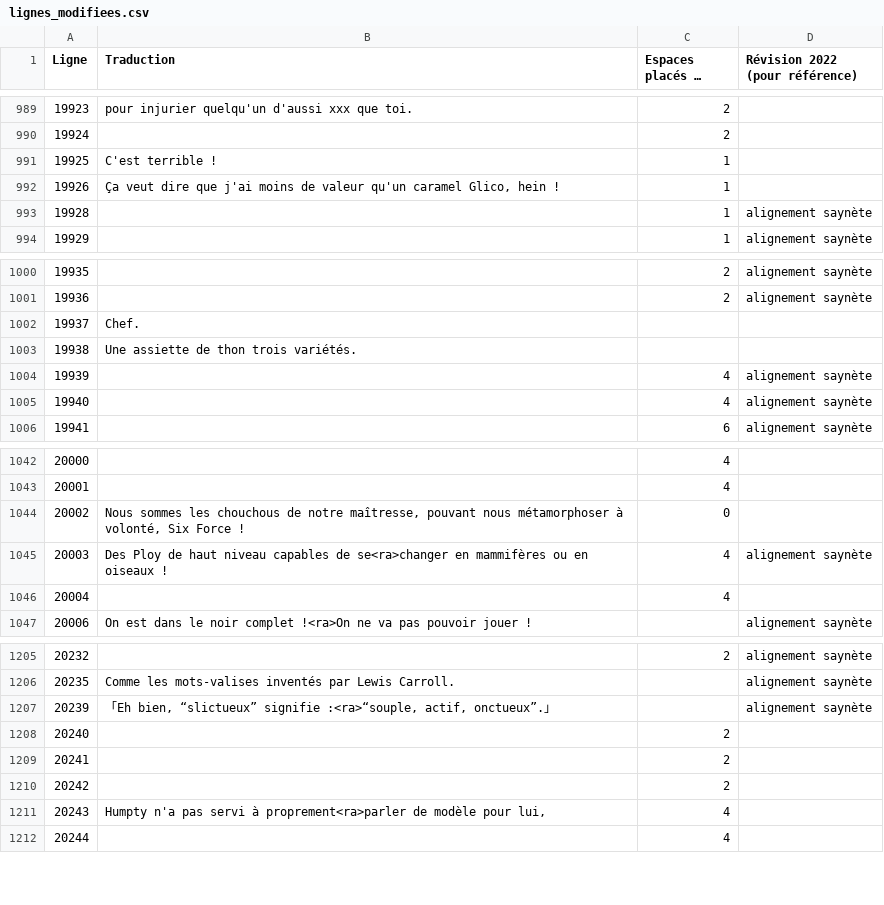
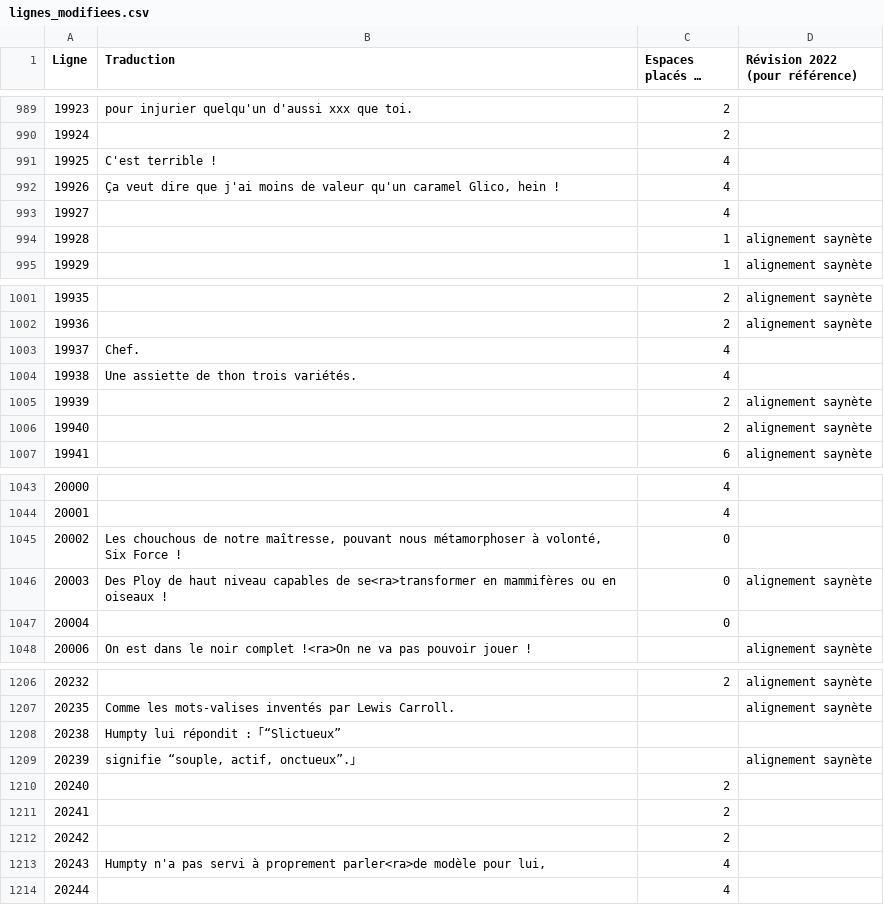
Before and after one commit to requinDr/mahoyo-insert-french, a CSV file: sources/lignes_modifiees.csv, drawn as a sheet; only a part is shown, gaps mark what is left out; long unchanged cells end in …; addresses are those after the commit; the diff covers the shown part only; the diff names each change by its address in the sheet, - before the commit and + after, or states it on an @@ line.

```diff
--- a/sources/lignes_modifiees.csv
+++ b/sources/lignes_modifiees.csv
-C991:C992 (Espaces placés au début): 1
+C991:C992 (Espaces placés au début): 4
+row 993: 19927 |  | 4
-C1003:C1004 (Espaces placés au début): (empty)
+C1003:C1004 (Espaces placés au début): 4
-C1005:C1006 (Espaces placés au début): 4
+C1005:C1006 (Espaces placés au début): 2
-B1045 (Traduction): Nous sommes les chouchous de…
+B1045 (Traduction): Les chouchous de…
-B1046 (Traduction): …capables de se<ra>changer en mammifères…
+B1046 (Traduction): …capables de se<ra>transformer en mammifères…
-C1046:C1047 (Espaces placés au début): 4
+C1046:C1047 (Espaces placés au début): 0
+row 1208: 20238 | Humpty lui répondit :「“Slictueux”
-B1209 (Traduction): 「Eh bien, “slictueux” signifie :<ra>“souple, actif, onctueux”.…
+B1209 (Traduction): signifie “souple, actif, onctueux”.…
-B1213 (Traduction): …servi à proprement<ra>parler de modèle pour…
+B1213 (Traduction): …servi à proprement parler<ra>de modèle pour…
```
Also changed, not shown: 1 added row and 10 edited cells elsewhere in this file, 2 other files.
